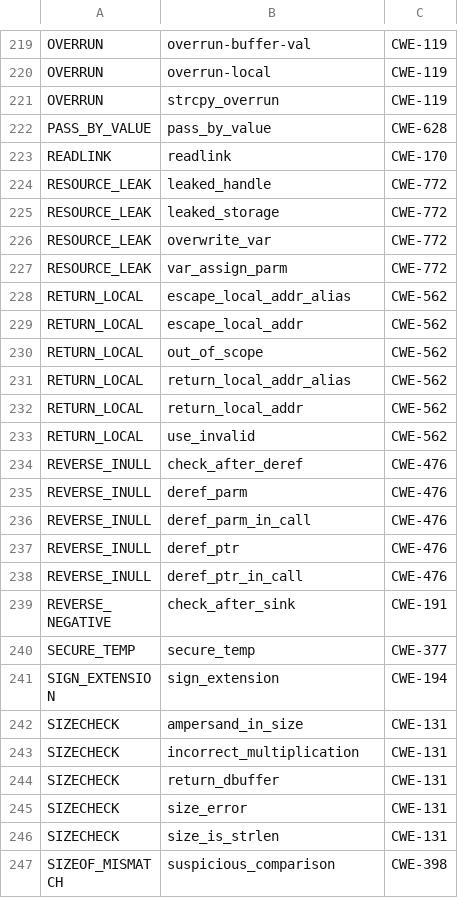
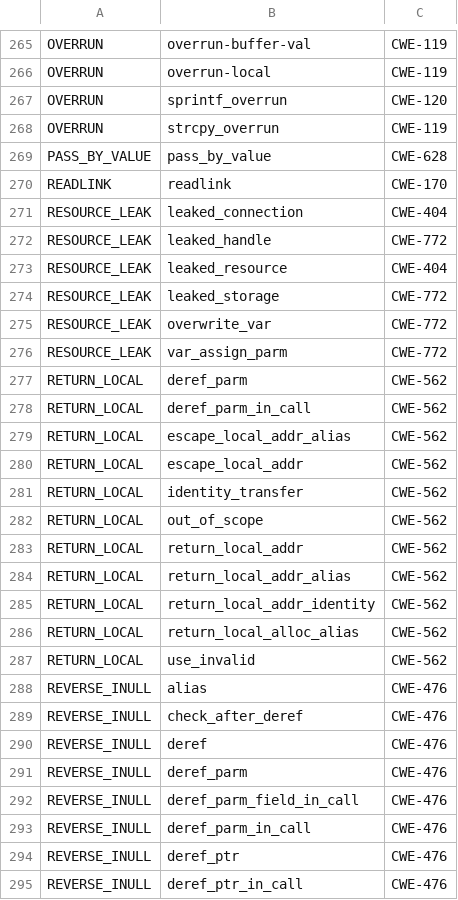
Before and after one commit to csutils/csmock, a CSV file: cwe-map.csv, drawn as a sheet; only a part is shown, gaps mark what is left out; the shorter side is filled out with more unchanged rows; the diff covers the shown part only.

Commit message:
cwe-map.csv: update CWE mapping for Coverity
Contributed-by: Steve Grubb

```diff
--- a/cwe-map.csv
+++ b/cwe-map.csv
@@ -220,2 +266,3 @@
 "OVERRUN","overrun-local","CWE-119"
+"OVERRUN","sprintf_overrun","CWE-120"
 "OVERRUN","strcpy_overrun","CWE-119"
@@ -223,3 +270,5 @@
 "READLINK","readlink","CWE-170"
+"RESOURCE_LEAK","leaked_connection","CWE-404"
 "RESOURCE_LEAK","leaked_handle","CWE-772"
+"RESOURCE_LEAK","leaked_resource","CWE-404"
 "RESOURCE_LEAK","leaked_storage","CWE-772"
@@ -227,10 +276,18 @@
 "RESOURCE_LEAK","var_assign_parm","CWE-772"
+"RETURN_LOCAL","deref_parm","CWE-562"
+"RETURN_LOCAL","deref_parm_in_call","CWE-562"
 "RETURN_LOCAL","escape_local_addr_alias","CWE-562"
 "RETURN_LOCAL","escape_local_addr","CWE-562"
+"RETURN_LOCAL","identity_transfer","CWE-562"
 "RETURN_LOCAL","out_of_scope","CWE-562"
+"RETURN_LOCAL","return_local_addr","CWE-562"
 "RETURN_LOCAL","return_local_addr_alias","CWE-562"
-"RETURN_LOCAL","return_local_addr","CWE-562"
+"RETURN_LOCAL","return_local_addr_identity","CWE-562"
+"RETURN_LOCAL","return_local_alloc_alias","CWE-562"
 "RETURN_LOCAL","use_invalid","CWE-562"
+"REVERSE_INULL","alias","CWE-476"
 "REVERSE_INULL","check_after_deref","CWE-476"
+"REVERSE_INULL","deref","CWE-476"
 "REVERSE_INULL","deref_parm","CWE-476"
+"REVERSE_INULL","deref_parm_field_in_call","CWE-476"
 "REVERSE_INULL","deref_parm_in_call","CWE-476"
```
Also changed, not shown: 50 added rows and 1 edited cell elsewhere in this file.
